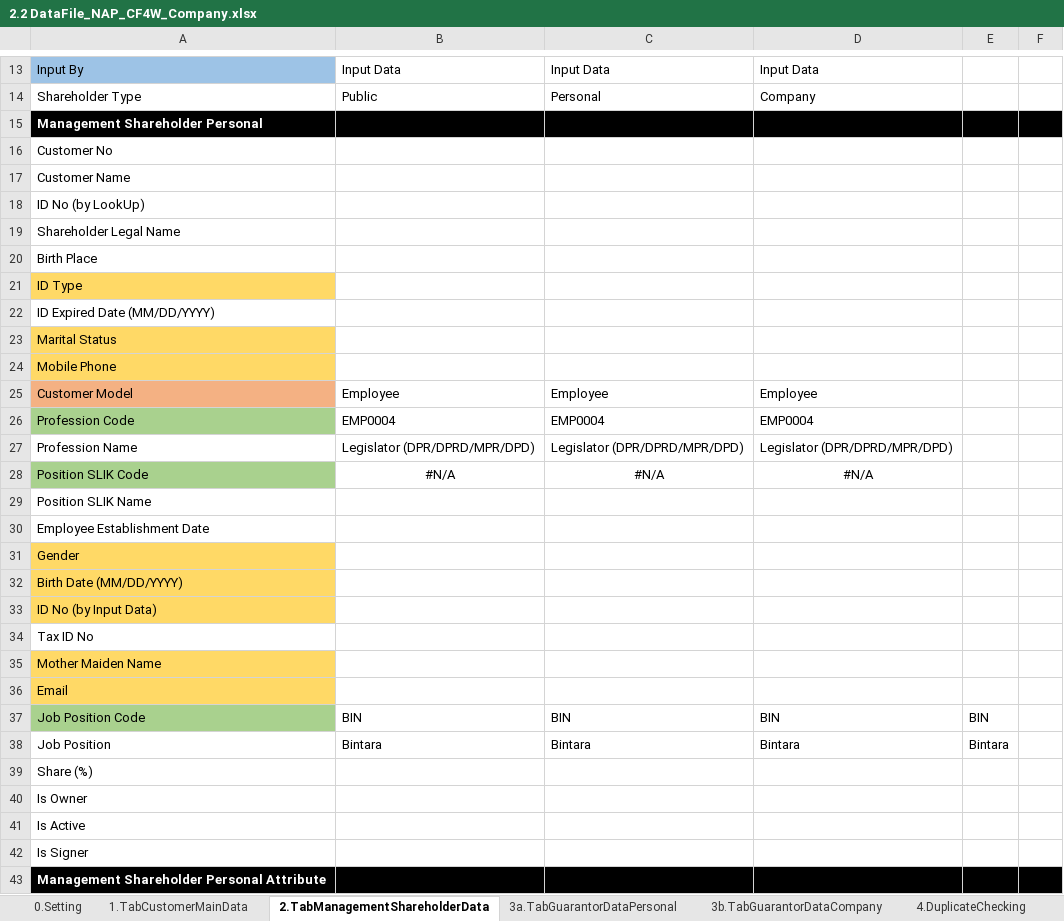
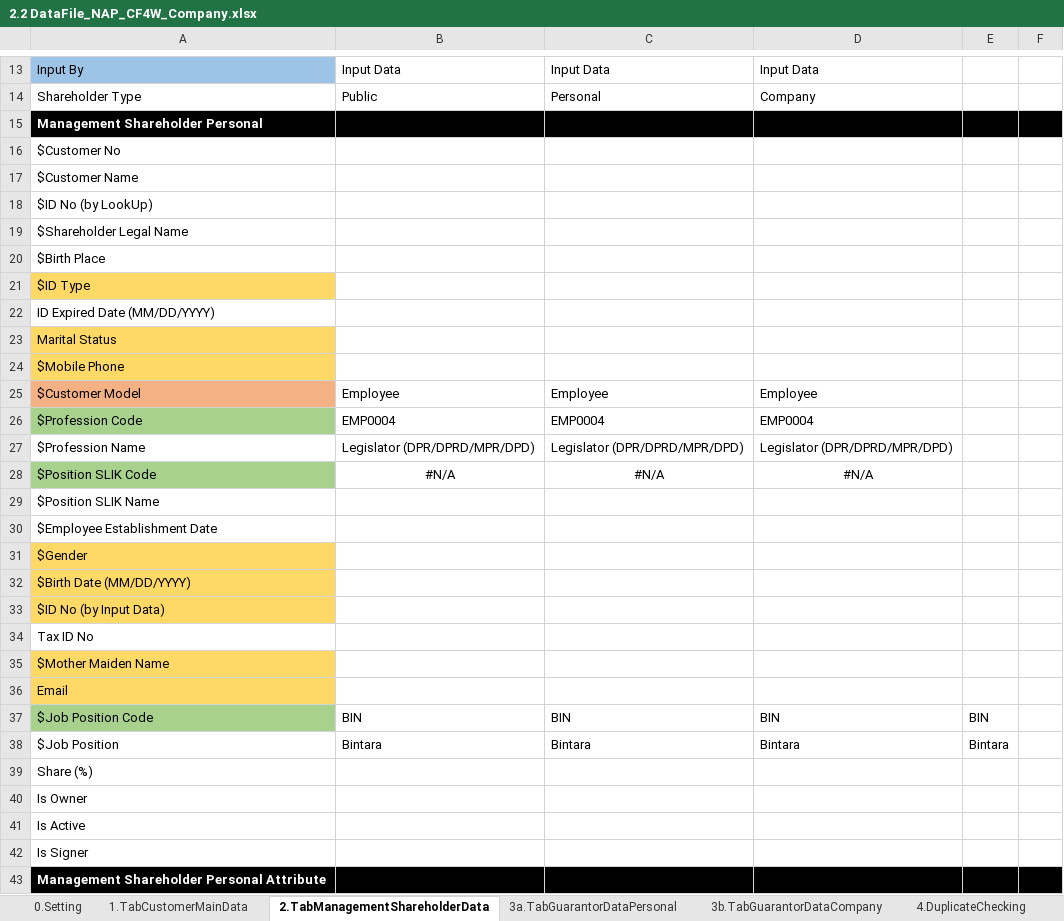
Before and after one commit to qcadins/DemoWorkflow, an Excel workbook: Excel/2.2 DataFile_NAP_CF4W_Company.xlsx, sheet 2.TabManagementShareholderData, drawn as a sheet; only a part is shown, gaps mark what is left out; values as stored, in another font and other column widths than the file's, no borders; conditional formats not drawn; the diff covers the shown part only; the diff names each change by its address in the sheet, - before the commit and + after, or states it on an @@ line.

Commit message:
custom keyword failed reason

```diff
--- a/Excel/2.2 DataFile_NAP_CF4W_Company.xlsx (sheet 2.TabManagementShareholderData)
+++ b/Excel/2.2 DataFile_NAP_CF4W_Company.xlsx (sheet 2.TabManagementShareholderData)
-A16: Customer No
+A16: $Customer No
-A17: Customer Name
+A17: $Customer Name
-A18: ID No (by LookUp)
+A18: $ID No (by LookUp)
-A19: Shareholder Legal Name
+A19: $Shareholder Legal Name
-A20: Birth Place
+A20: $Birth Place
-A21: ID Type
+A21: $ID Type
-A24: Mobile Phone
+A24: $Mobile Phone
-A25: Customer Model
+A25: $Customer Model
-A26: Profession Code
+A26: $Profession Code
-A27: Profession Name
+A27: $Profession Name
-A28: Position SLIK Code
+A28: $Position SLIK Code
-A29: Position SLIK Name
+A29: $Position SLIK Name
-A30: Employee Establishment Date
+A30: $Employee Establishment Date
-A31: Gender
+A31: $Gender
-A32: Birth Date (MM/DD/YYYY)
+A32: $Birth Date (MM/DD/YYYY)
-A33: ID No (by Input Data)
+A33: $ID No (by Input Data)
-A35: Mother Maiden Name
+A35: $Mother Maiden Name
-A37: Job Position Code
+A37: $Job Position Code
-A38: Job Position
+A38: $Job Position
```
Also changed, not shown: 33 edited cells elsewhere in this sheet, 5 other files.
